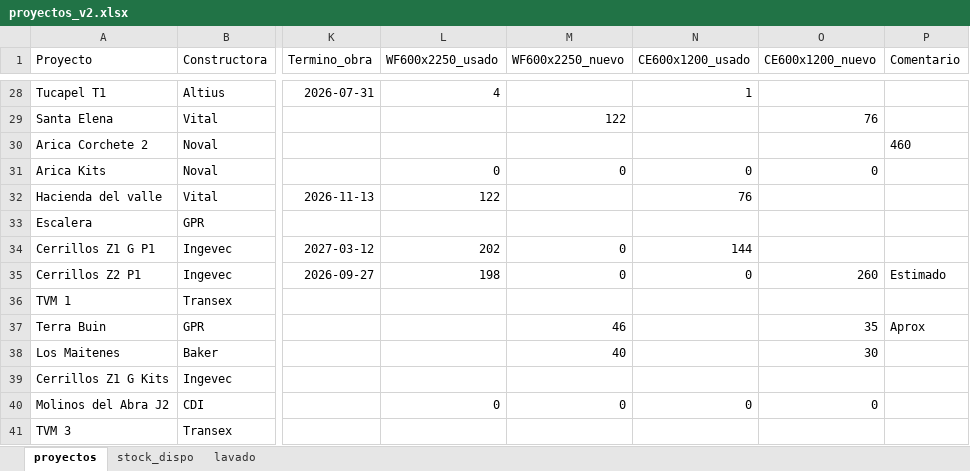
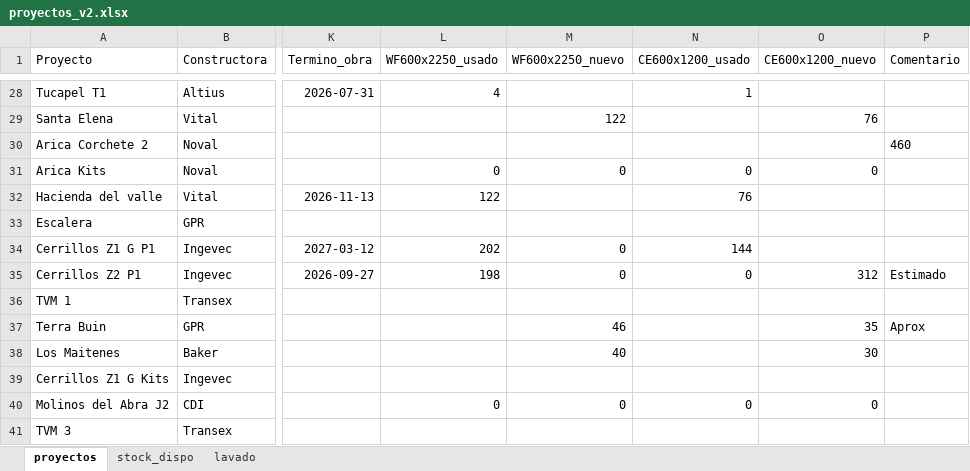
Before and after one commit to c-izquierdo/Produccion, an Excel workbook: proyectos_v2.xlsx, sheet proyectos, drawn as a sheet; only a part is shown, gaps mark what is left out; values as stored, in another font and other column widths than the file's, no borders; the diff names each change by its address in the sheet, - before the commit and + after, or states it on an @@ line.

Commit message:
Actualización de datos desde Streamlit

```diff
--- a/proyectos_v2.xlsx (sheet proyectos)
+++ b/proyectos_v2.xlsx (sheet proyectos)
-O35 (CE600x1200_nuevo): 260
+O35 (CE600x1200_nuevo): 312
```
